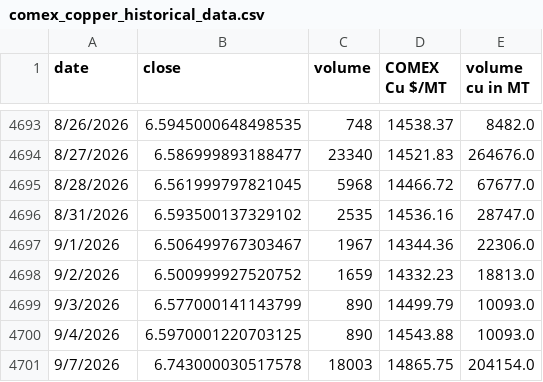
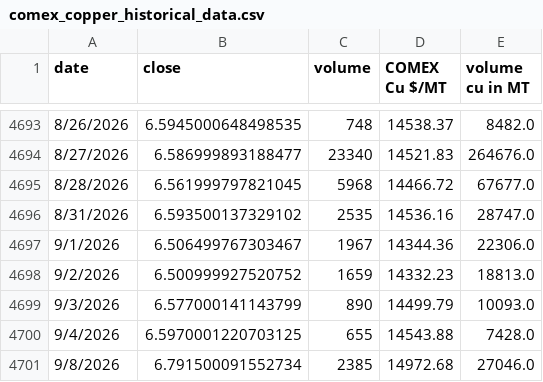
Before and after one commit to rahulmohamw/COMEX_scrap_v1, a CSV file: comex_copper_historical_data.csv, drawn as a sheet; only a part is shown, gaps mark what is left out.

```diff
--- a/comex_copper_historical_data.csv
+++ b/comex_copper_historical_data.csv
@@ -4699,3 +4699,3 @@ date,close,volume,COMEX Cu $/MT,volume cu in MT
 9/3/2026,6.577000141143799,890,14499.79,10093.0
-9/4/2026,6.5970001220703125,890,14543.88,10093.0
-9/7/2026,6.743000030517578,18003,14865.75,204154.0
+9/4/2026,6.5970001220703125,655,14543.88,7428.0
+9/8/2026,6.791500091552734,2385,14972.68,27046.0
```
